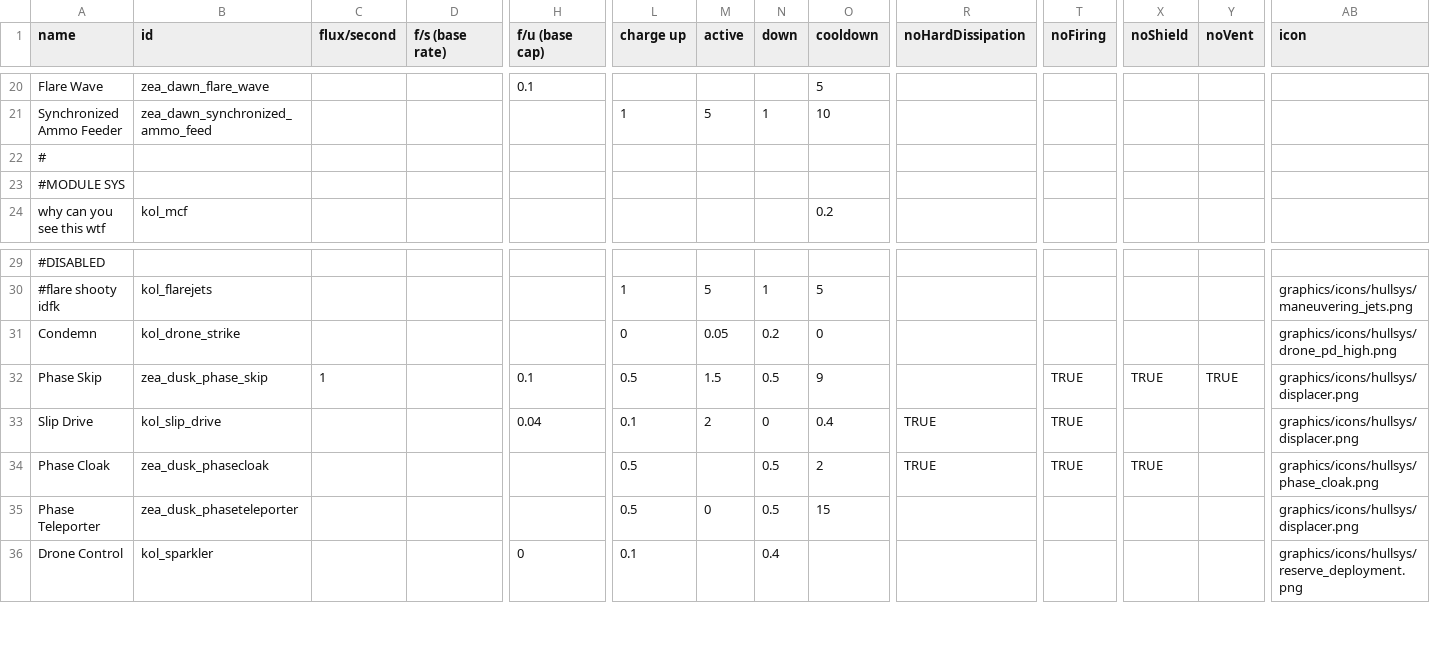
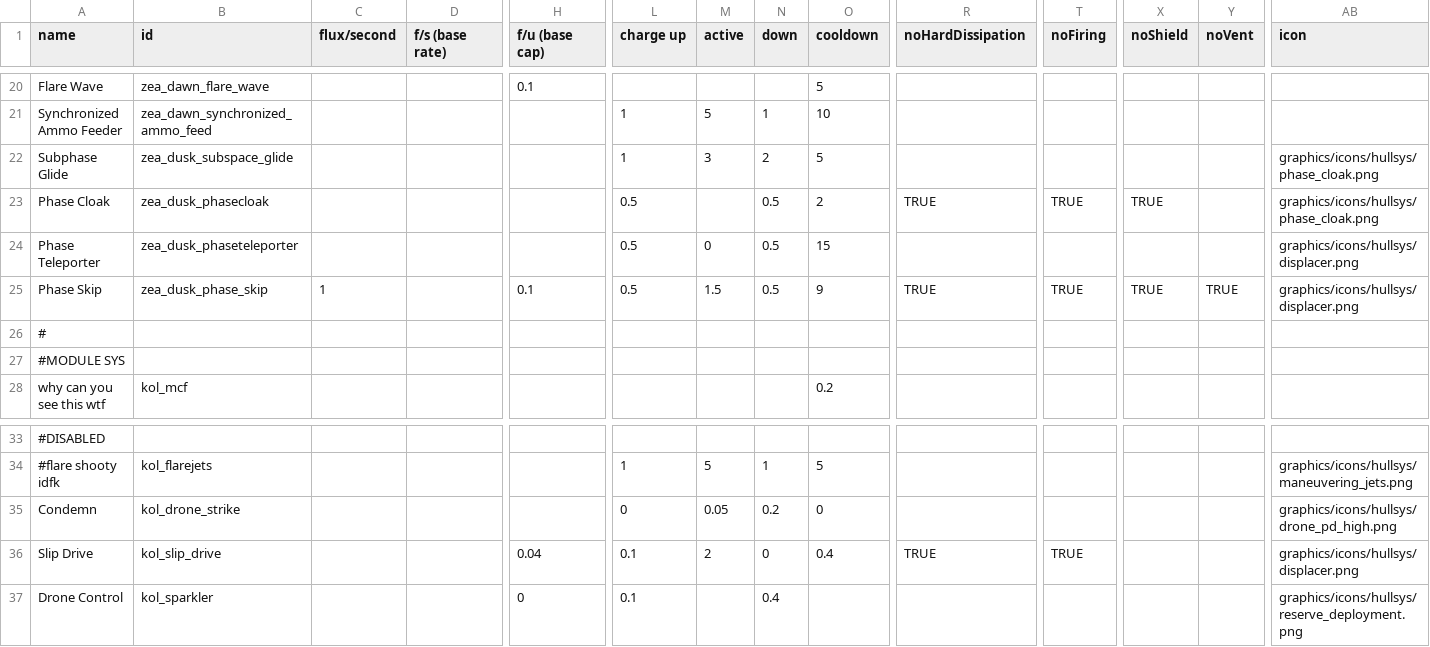
Before and after one commit to Dal-041/Knights_of_Ludd, a CSV file: data/shipsystems/ship_systems.csv, drawn as a sheet; only a part is shown, gaps mark what is left out; removed rows and columns are numbered as before the commit, all else as after; rows hold the shown columns only; the diff names each change by its address in the sheet, - before the commit and + after, or states it on an @@ line.

Commit message:
Yuki phase 2, slightly better system ai, more refactoring

```diff
--- a/data/shipsystems/ship_systems.csv
+++ b/data/shipsystems/ship_systems.csv
+row 22: Subphase Glide | zea_dusk_subspace_glide |  |  |  | 1 | 3 | 2 | 5 |  |  |  |  | graphics/icons/hullsys/phase_cloak.png
@@ row 34 moved to row 23: Phase Cloak @@
@@ row 35 moved to row 24: Phase Teleporter @@
+row 25: Phase Skip | zea_dusk_phase_skip | 1 |  | 0.1 | 0.5 | 1.5 | 0.5 | 9 | TRUE | TRUE | TRUE | TRUE | graphics/icons/hullsys/displacer.png
-row 32: Phase Skip | zea_dusk_phase_skip | 1 |  | 0.1 | 0.5 | 1.5 | 0.5 | 9 |  | TRUE | TRUE | TRUE | graphics/icons/hullsys/displacer.png
```
Also changed, not shown: data/hullmods/hull_mods.csv, 12 other files.
